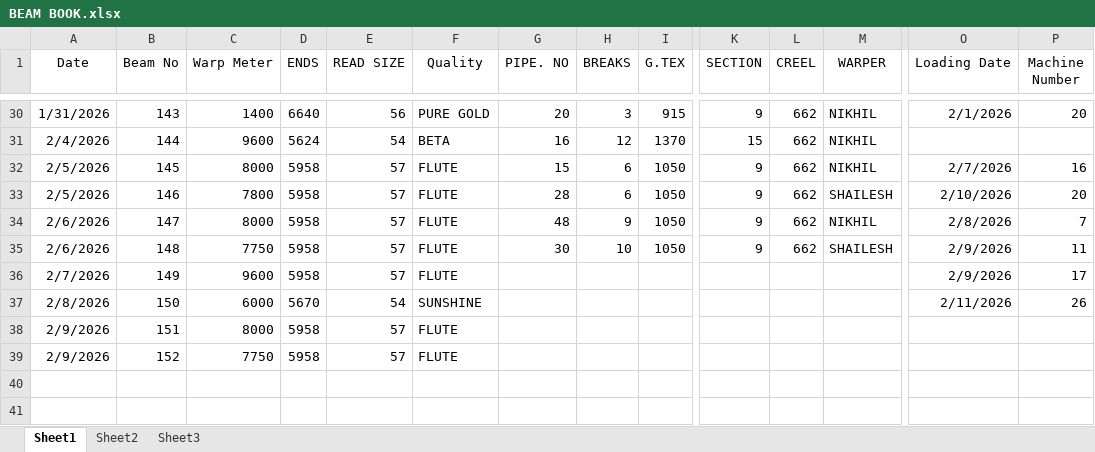
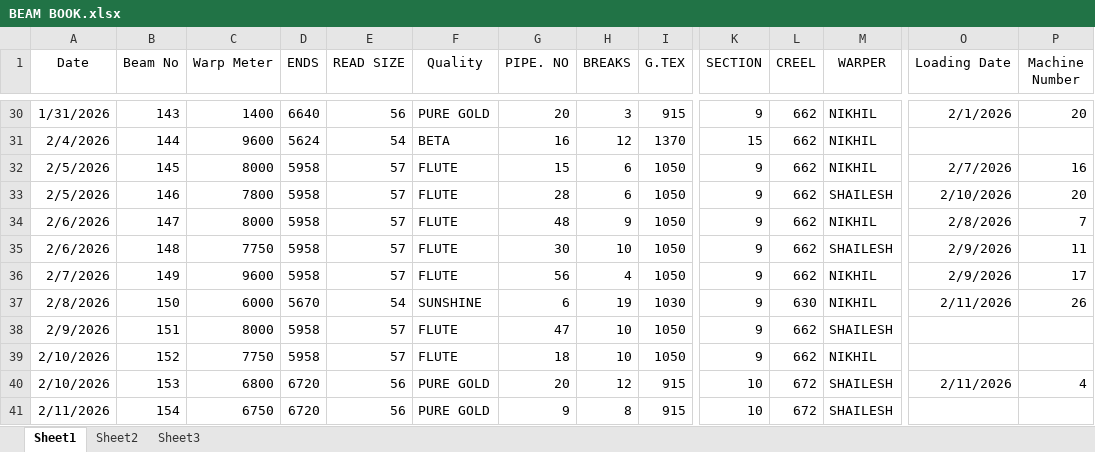
Before and after one commit to avishiki/TexWeaves, an Excel workbook: BEAM BOOK.xlsx, sheet Sheet1, drawn as a sheet; only a part is shown, gaps mark what is left out; values as stored, in another font and other column widths than the file's, no borders; rows hold the shown columns only; the diff names each change by its address in the sheet, - before the commit and + after, or states it on an @@ line.

Commit message:
Auto-update production data

```diff
--- a/BEAM BOOK.xlsx (sheet Sheet1)
+++ b/BEAM BOOK.xlsx (sheet Sheet1)
-G36 (PIPE. NO): (empty)
+G36 (PIPE. NO): 56
-H36 (BREAKS): (empty)
+H36 (BREAKS): 4
-I36 (G.TEX): (empty)
+I36 (G.TEX): 1050
-K36:K39 (SECTION): (empty)
+K36:K39 (SECTION): 9
-L36 (CREEL): (empty)
+L36 (CREEL): 662
-M36:M37 (WARPER): (empty)
+M36:M37 (WARPER): NIKHIL
-G37 (PIPE. NO): (empty)
+G37 (PIPE. NO): 6
-H37 (BREAKS): (empty)
+H37 (BREAKS): 19
-I37 (G.TEX): (empty)
+I37 (G.TEX): 1030
-L37 (CREEL): (empty)
+L37 (CREEL): 630
-G38 (PIPE. NO): (empty)
+G38 (PIPE. NO): 47
-H38:H39 (BREAKS): (empty)
+H38:H39 (BREAKS): 10
-I38:I39 (G.TEX): (empty)
+I38:I39 (G.TEX): 1050
-L38:L39 (CREEL): (empty)
+L38:L39 (CREEL): 662
-M38 (WARPER): (empty)
+M38 (WARPER): SHAILESH
-A39 (Date): 2/9/2026
+A39 (Date): 2/10/2026
-G39 (PIPE. NO): (empty)
+G39 (PIPE. NO): 18
-M39 (WARPER): (empty)
+M39 (WARPER): NIKHIL
+row 40: 2/10/2026 | 153 | 6800 | 6720 | 56 | PURE GOLD | 20 | 12 | 915 | 10 | 672 | SHAILESH | 2/11/2026 | 4
+row 41: 2/11/2026 | 154 | 6750 | 6720 | 56 | PURE GOLD | 9 | 8 | 915 | 10 | 672 | SHAILESH
```
Also changed, not shown: Waterjet Efficiency Shiftwise.xlsx.
